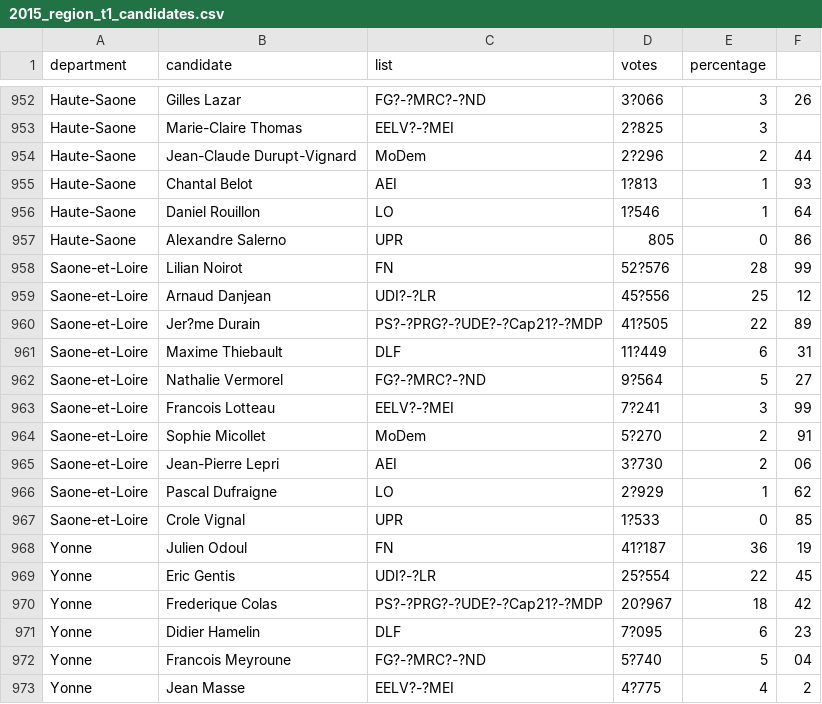
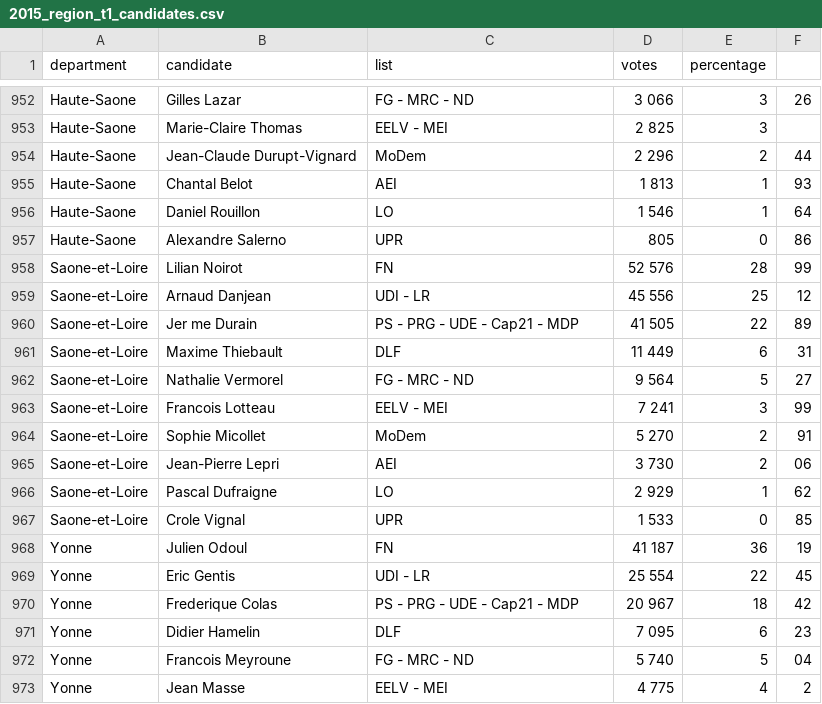
Before and after one commit to MerlinHeidemanns/election_forecast_france, a CSV file: dta/election_results/election_results_regional/2015_region_t1_candidates.csv, drawn as a sheet; only a part is shown, gaps mark what is left out; the diff covers the shown part only; the diff names each change by its address in the sheet, - before the commit and + after, or states it on an @@ line.

```diff
--- a/dta/election_results/election_results_regional/2015_region_t1_candidates.csv
+++ b/dta/election_results/election_results_regional/2015_region_t1_candidates.csv
-C952 (list): FG?-?MRC?-?ND
+C952 (list): FG - MRC - ND
-D952 (votes): 3?066
+D952 (votes): 3 066
-C953 (list): EELV?-?MEI
+C953 (list): EELV - MEI
-D953 (votes): 2?825
+D953 (votes): 2 825
-D954 (votes): 2?296
+D954 (votes): 2 296
-D955 (votes): 1?813
+D955 (votes): 1 813
-D956 (votes): 1?546
+D956 (votes): 1 546
-D958 (votes): 52?576
+D958 (votes): 52 576
-C959 (list): UDI?-?LR
+C959 (list): UDI - LR
-D959 (votes): 45?556
+D959 (votes): 45 556
-B960 (candidate): Jer?me Durain
+B960 (candidate): Jer me Durain
-C960 (list): PS?-?PRG?-?UDE?-?Cap21?-?MDP
+C960 (list): PS - PRG - UDE - Cap21 - MDP
-D960 (votes): 41?505
+D960 (votes): 41 505
-D961 (votes): 11?449
+D961 (votes): 11 449
-C962 (list): FG?-?MRC?-?ND
+C962 (list): FG - MRC - ND
-D962 (votes): 9?564
+D962 (votes): 9 564
-C963 (list): EELV?-?MEI
+C963 (list): EELV - MEI
-D963 (votes): 7?241
+D963 (votes): 7 241
-D964 (votes): 5?270
+D964 (votes): 5 270
-D965 (votes): 3?730
+D965 (votes): 3 730
-D966 (votes): 2?929
+D966 (votes): 2 929
-D967 (votes): 1?533
+D967 (votes): 1 533
-D968 (votes): 41?187
+D968 (votes): 41 187
-C969 (list): UDI?-?LR
+C969 (list): UDI - LR
-D969 (votes): 25?554
+D969 (votes): 25 554
-C970 (list): PS?-?PRG?-?UDE?-?Cap21?-?MDP
+C970 (list): PS - PRG - UDE - Cap21 - MDP
-D970 (votes): 20?967
+D970 (votes): 20 967
-D971 (votes): 7?095
+D971 (votes): 7 095
-C972 (list): FG?-?MRC?-?ND
+C972 (list): FG - MRC - ND
-D972 (votes): 5?740
+D972 (votes): 5 740
-C973 (list): EELV?-?MEI
+C973 (list): EELV - MEI
-D973 (votes): 4?775
+D973 (votes): 4 775
```
Also changed, not shown: 80 edited cells elsewhere in this file, dta/election_results/election_results_regional/2015_lists.csv, 3 other files.
